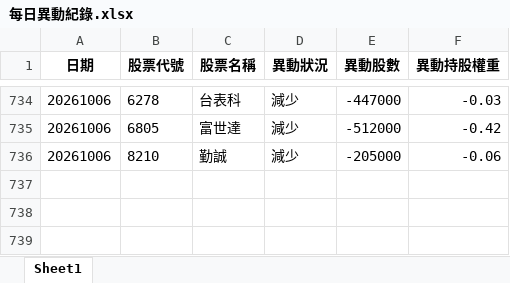
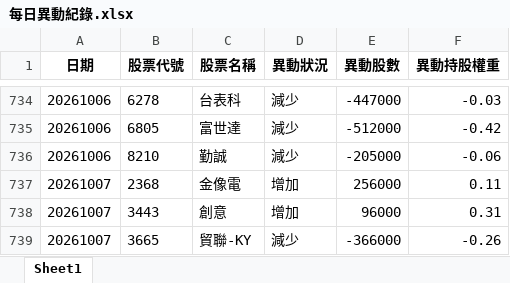
Before and after one commit to moneyorz/00981a-tracker, an Excel workbook: 每日異動紀錄.xlsx, sheet Sheet1, drawn as a sheet; only a part is shown, gaps mark what is left out; values as stored, in another font and other column widths than the file's, no borders; the diff names each change by its address in the sheet, - before the commit and + after, or states it on an @@ line.

```diff
--- a/每日異動紀錄.xlsx (sheet Sheet1)
+++ b/每日異動紀錄.xlsx (sheet Sheet1)
+row 737: 20261007 | 2368 | 金像電 | 增加 | 256000 | 0.11
+row 738: 20261007 | 3443 | 創意 | 增加 | 96000 | 0.31
+row 739: 20261007 | 3665 | 貿聯-KY | 減少 | -366000 | -0.26
```
Also changed, not shown: 1 other file.
